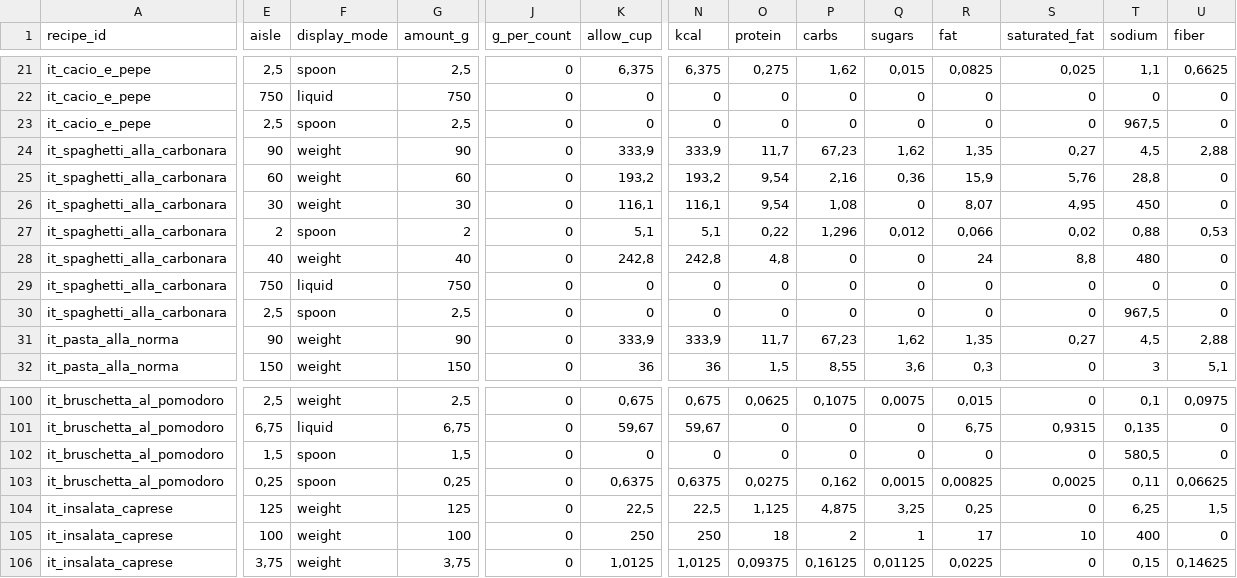
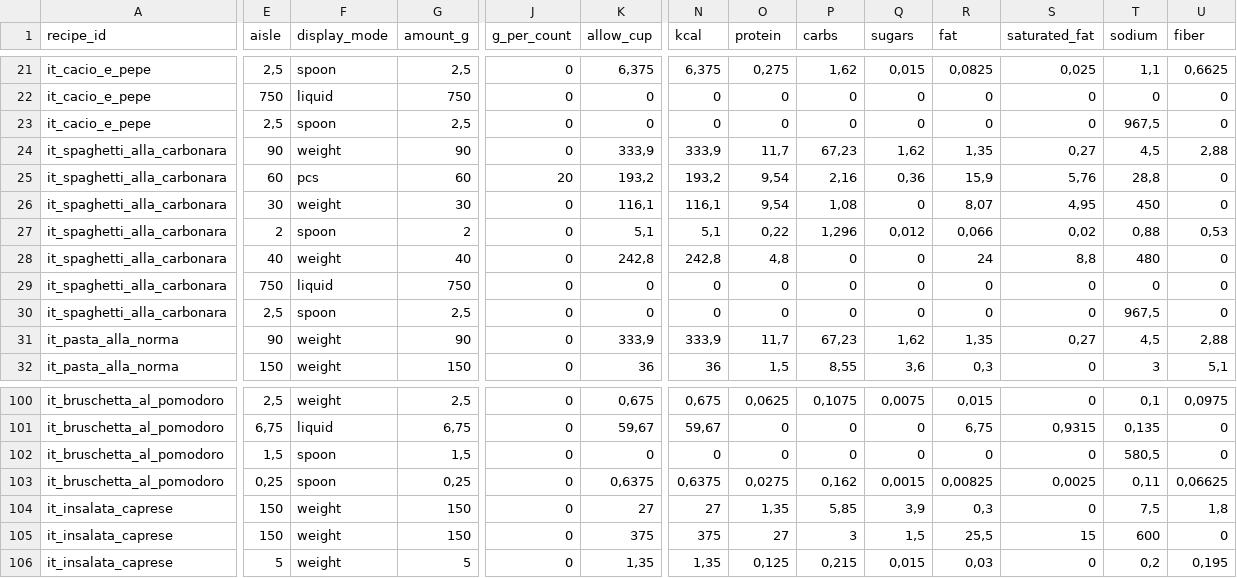
Before and after one commit to somersjens/Traditional-Chef, a CSV file: recipe_import/groceries.csv, drawn as a sheet; only a part is shown, gaps mark what is left out; the diff covers the shown part only; the diff names each change by its address in the sheet, - before the commit and + after, or states it on an @@ line.

```diff
--- a/recipe_import/groceries.csv
+++ b/recipe_import/groceries.csv
-F25 (display_mode): weight
+F25 (display_mode): pcs
-J25 (g_per_count): 0
+J25 (g_per_count): 20
-E104 (aisle): 125
+E104 (aisle): 150
-G104 (amount_g): 125
+G104 (amount_g): 150
-K104 (allow_cup): 22,5
+K104 (allow_cup): 27
-N104 (kcal): 22,5
+N104 (kcal): 27
-O104 (protein): 1,125
+O104 (protein): 1,35
-P104 (carbs): 4,875
+P104 (carbs): 5,85
-Q104 (sugars): 3,25
+Q104 (sugars): 3,9
-R104 (fat): 0,25
+R104 (fat): 0,3
-T104 (sodium): 6,25
+T104 (sodium): 7,5
-U104 (fiber): 1,5
+U104 (fiber): 1,8
-E105 (aisle): 100
+E105 (aisle): 150
-G105 (amount_g): 100
+G105 (amount_g): 150
-K105 (allow_cup): 250
+K105 (allow_cup): 375
-N105 (kcal): 250
+N105 (kcal): 375
-O105 (protein): 18
+O105 (protein): 27
-P105 (carbs): 2
+P105 (carbs): 3
-Q105 (sugars): 1
+Q105 (sugars): 1,5
-R105 (fat): 17
+R105 (fat): 25,5
-S105 (saturated_fat): 10
+S105 (saturated_fat): 15
-T105 (sodium): 400
+T105 (sodium): 600
-E106 (aisle): 3,75
+E106 (aisle): 5
-G106 (amount_g): 3,75
+G106 (amount_g): 5
-K106 (allow_cup): 1,0125
+K106 (allow_cup): 1,35
-N106 (kcal): 1,0125
+N106 (kcal): 1,35
-O106 (protein): 0,09375
+O106 (protein): 0,125
-P106 (carbs): 0,16125
+P106 (carbs): 0,215
-Q106 (sugars): 0,01125
+Q106 (sugars): 0,015
-R106 (fat): 0,0225
+R106 (fat): 0,03
-T106 (sodium): 0,15
+T106 (sodium): 0,2
-U106 (fiber): 0,14625
+U106 (fiber): 0,195
```
Also changed, not shown: 59 edited cells elsewhere in this file, recipe_import/recipes.csv.
